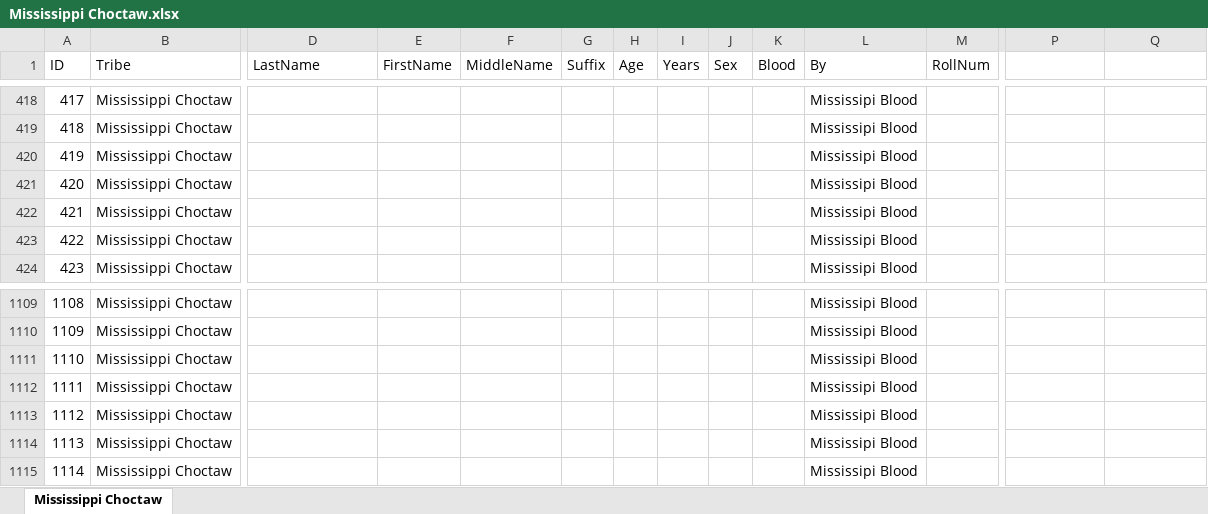
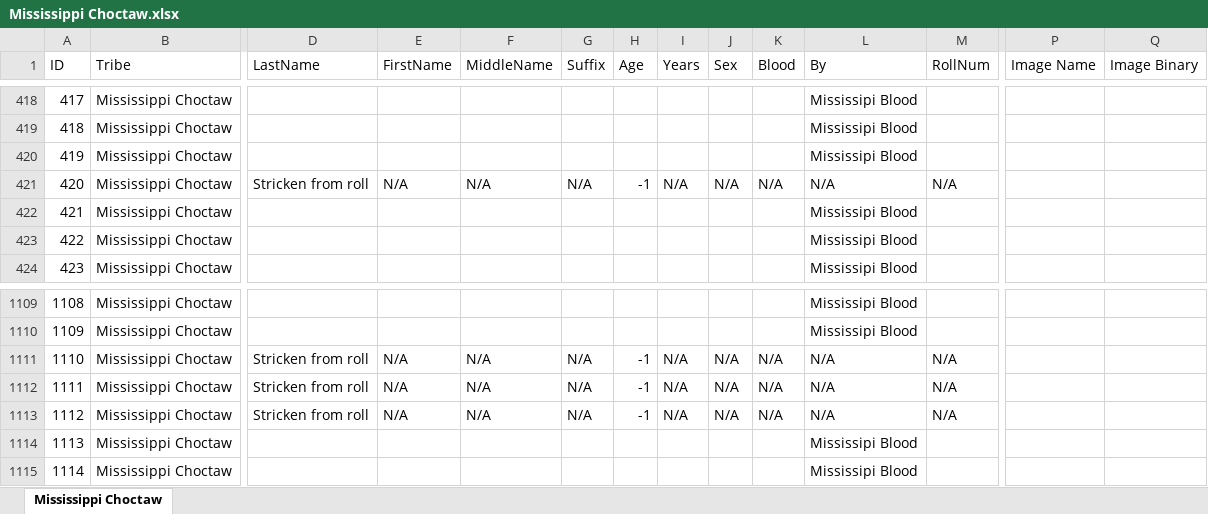
Before and after one commit to DeeRice/MySoftware, an Excel workbook: DawesRollsViewer/Dawes Rolls One Document/Choctaw/Mississippi Choctaw.xlsx, sheet Mississippi Choctaw, drawn as a sheet; only a part is shown, gaps mark what is left out; values as stored, in another font and other column widths than the file's, no borders; the diff names each change by its address in the sheet, - before the commit and + after, or states it on an @@ line.

```diff
--- a/DawesRollsViewer/Dawes Rolls One Document/Choctaw/Mississippi Choctaw.xlsx (sheet Mississippi Choctaw)
+++ b/DawesRollsViewer/Dawes Rolls One Document/Choctaw/Mississippi Choctaw.xlsx (sheet Mississippi Choctaw)
-P1: (empty)
+P1: Image Name
-Q1: (empty)
+Q1: Image Binary
-D421 (LastName): (empty)
+D421 (LastName): Stricken from roll
-E421 (FirstName): (empty)
+E421 (FirstName): N/A
-F421 (MiddleName): (empty)
+F421 (MiddleName): N/A
-G421 (Suffix): (empty)
+G421 (Suffix): N/A
-H421 (Age): (empty)
+H421 (Age): -1
-I421 (Years): (empty)
+I421 (Years): N/A
-J421 (Sex): (empty)
+J421 (Sex): N/A
-K421 (Blood): (empty)
+K421 (Blood): N/A
-L421 (By): Mississipi Blood
+L421 (By): N/A
-M421 (RollNum): (empty)
+M421 (RollNum): N/A
-D1111:D1113 (LastName): (empty)
+D1111:D1113 (LastName): Stricken from roll
-E1111:E1113 (FirstName): (empty)
+E1111:E1113 (FirstName): N/A
-F1111:F1113 (MiddleName): (empty)
+F1111:F1113 (MiddleName): N/A
-G1111:G1113 (Suffix): (empty)
+G1111:G1113 (Suffix): N/A
-H1111:H1113 (Age): (empty)
+H1111:H1113 (Age): -1
-I1111:I1113 (Years): (empty)
+I1111:I1113 (Years): N/A
-J1111:J1113 (Sex): (empty)
+J1111:J1113 (Sex): N/A
-K1111:K1113 (Blood): (empty)
+K1111:K1113 (Blood): N/A
-L1111:L1113 (By): Mississipi Blood
+L1111:L1113 (By): N/A
-M1111:M1113 (RollNum): (empty)
+M1111:M1113 (RollNum): N/A
```
Also changed, not shown: DawesRollsViewer/Dawes Rolls One Document/Chickasaw/Chickasaw By Blood.xlsx, DawesRollsViewer/Dawes Rolls One Document/Chickasaw/Chickasaw By Marriage.xlsx, 27 other files.
